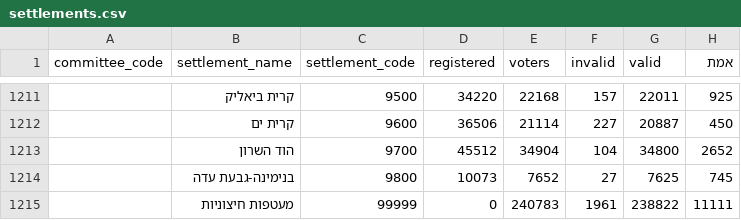
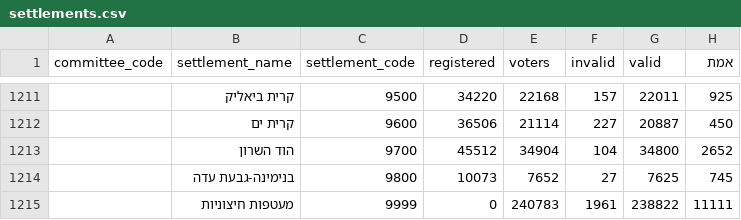
Before and after one commit to tamirgabgab/election-estimation, a CSV file: data/processed/knesset_21/settlements.csv, drawn as a sheet; only a part is shown, gaps mark what is left out; the diff names each change by its address in the sheet, - before the commit and + after, or states it on an @@ line.

```diff
--- a/data/processed/knesset_21/settlements.csv
+++ b/data/processed/knesset_21/settlements.csv
-C1215 (settlement_code): 99999
+C1215 (settlement_code): 9999
```
Also changed, not shown: 24 other files.
